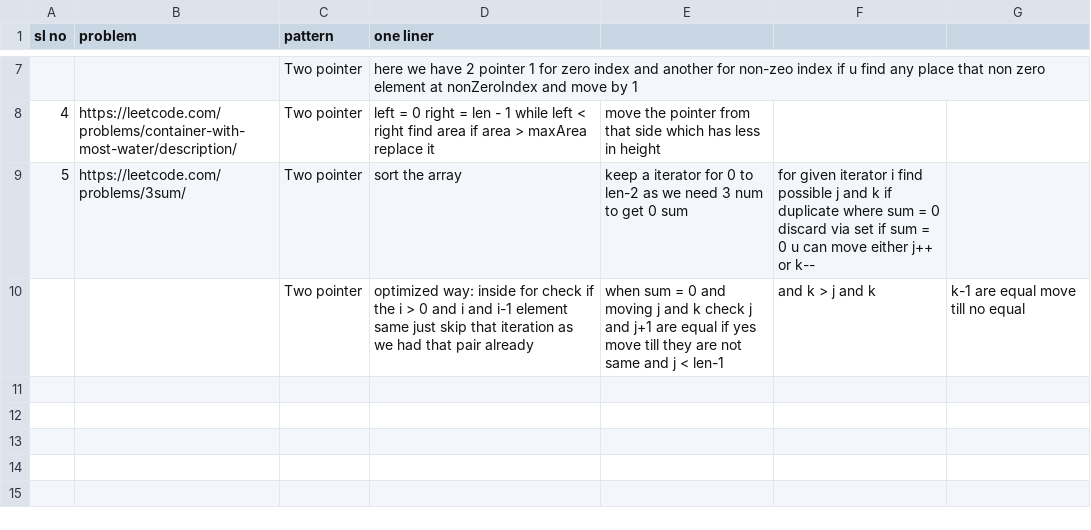
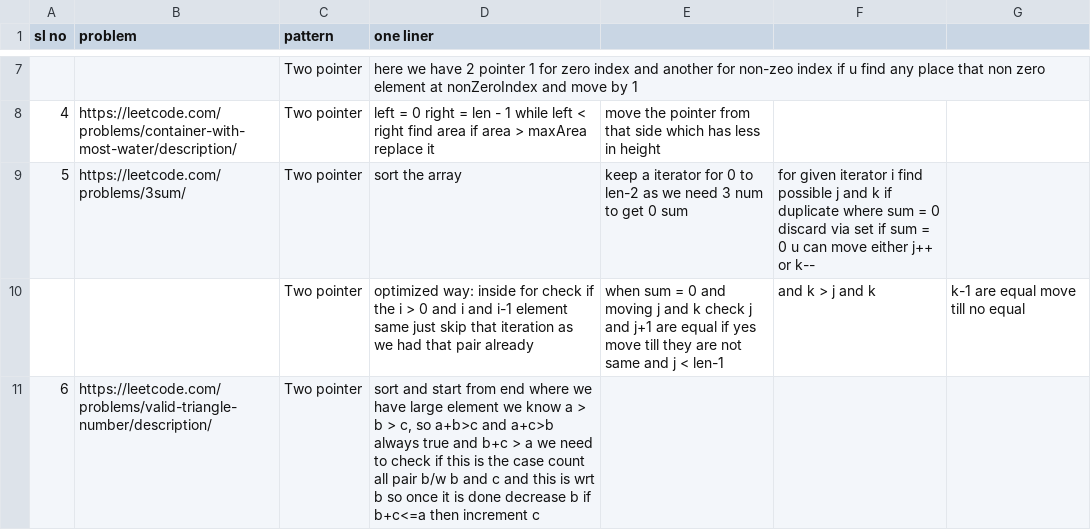
Before and after one commit to Siddu4101/DSA, a CSV file: src/main/java/org/example/patternVice/overview.csv, drawn as a sheet; only a part is shown, gaps mark what is left out.

Commit message:
add ValidTriangleNumber implementation using two-pointer approach

```diff
--- a/src/main/java/org/example/patternVice/overview.csv
+++ b/src/main/java/org/example/patternVice/overview.csv
@@ -10 +10,2 @@ sl no,problem,pattern,one liner
 ,,Two pointer,optimized way: inside  for check if the i > 0 and i and i-1 element same just skip that iteration as we had that pair already, when sum = 0 and moving j and k check j and j+1 are equal if yes move till they are not same and j < len-1, and k > j and k , k-1 are equal move till no equal
+6,https://leetcode.com/problems/valid-triangle-number/description/,Two pointer," sort and start from end where we have large element we know a > b > c, so a+b>c and a+c>b always true and b+c > a we need to check if this is the case count all pair b/w b and c and this is wrt b so once it is done decrease b if b+c<=a then increment c"
```
Also changed, not shown: 1 other file.
